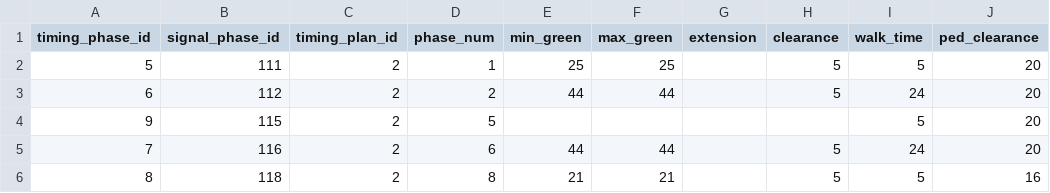
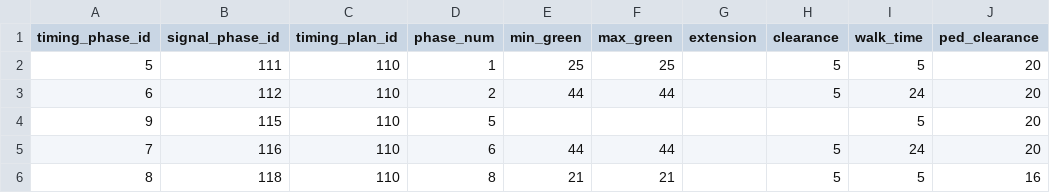
Before and after one commit to zephyr-data-specs/GMNS, a CSV file: Small_Network_Examples/Cambridge_v090/signal_timing_phase.csv, drawn as a sheet.

Commit message:
Scott's signal updates: Cambridge example
Co-Authored-By: ssmith55 <scott.smith@dot.gov>

```diff
--- a/Small_Network_Examples/Cambridge_v090/signal_timing_phase.csv
+++ b/Small_Network_Examples/Cambridge_v090/signal_timing_phase.csv
@@ -1,6 +1,6 @@
 timing_phase_id,signal_phase_id,timing_plan_id,phase_num,min_green,max_green,extension,clearance,walk_time,ped_clearance
-5,111,2,1,25,25,,5,5,20
-6,112,2,2,44,44,,5,24,20
-9,115,2,5,,,,,5,20
-7,116,2,6,44,44,,5,24,20
-8,118,2,8,21,21,,5,5,16
+5,111,110,1,25,25,,5,5,20
+6,112,110,2,44,44,,5,24,20
+9,115,110,5,,,,,5,20
+7,116,110,6,44,44,,5,24,20
+8,118,110,8,21,21,,5,5,16
```
Also changed, not shown: 2 other files.
